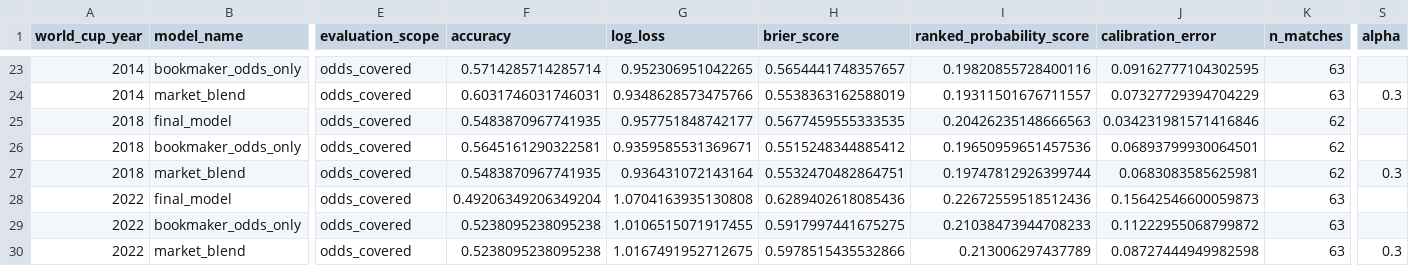
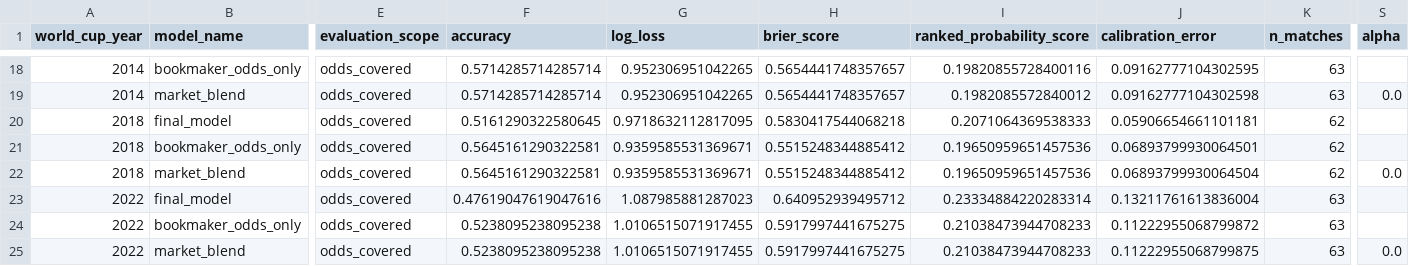
Before and after one commit to kenichist/wc_predictor, a CSV file: data/backtests/worldcup_backtest_metrics.csv, drawn as a sheet; only a part is shown, gaps mark what is left out; addresses are those after the commit; the diff covers the shown part only; the diff names each change by its address in the sheet, - before the commit and + after, or states it on an @@ line.

```diff
--- a/data/backtests/worldcup_backtest_metrics.csv
+++ b/data/backtests/worldcup_backtest_metrics.csv
-F19 (accuracy): 0.6031746031746031
+F19 (accuracy): 0.5714285714285714
-G19 (log_loss): 0.9348628573475766
+G19 (log_loss): 0.952306951042265
-H19 (brier_score): 0.5538363162588019
+H19 (brier_score): 0.5654441748357657
-I19 (ranked_probability_score): 0.19311501676711557
+I19 (ranked_probability_score): 0.1982085572840012
-J19 (calibration_error): 0.07327729394704229
+J19 (calibration_error): 0.09162777104302598
-S19 (alpha): 0.3
+S19 (alpha): 0.0
-F20 (accuracy): 0.5483870967741935
+F20 (accuracy): 0.5161290322580645
-G20 (log_loss): 0.957751848742177
+G20 (log_loss): 0.9718632112817095
-H20 (brier_score): 0.5677459555333535
+H20 (brier_score): 0.5830417544068218
-I20 (ranked_probability_score): 0.20426235148666563
+I20 (ranked_probability_score): 0.2071064369538333
-J20 (calibration_error): 0.034231981571416846
+J20 (calibration_error): 0.05906654661101181
-F22 (accuracy): 0.5483870967741935
+F22 (accuracy): 0.5645161290322581
-G22 (log_loss): 0.936431072143164
+G22 (log_loss): 0.9359585531369671
-H22 (brier_score): 0.5532470482864751
+H22 (brier_score): 0.5515248344885412
-I22 (ranked_probability_score): 0.19747812926399744
+I22 (ranked_probability_score): 0.19650959651457536
-J22 (calibration_error): 0.0683083585625981
+J22 (calibration_error): 0.06893799930064504
-S22 (alpha): 0.3
+S22 (alpha): 0.0
-F23 (accuracy): 0.49206349206349204
+F23 (accuracy): 0.47619047619047616
-G23 (log_loss): 1.0704163935130808
+G23 (log_loss): 1.087985881287023
-H23 (brier_score): 0.6289402618085436
+H23 (brier_score): 0.640952939495712
-I23 (ranked_probability_score): 0.22672559518512436
+I23 (ranked_probability_score): 0.23334884220283314
-J23 (calibration_error): 0.15642546600059873
+J23 (calibration_error): 0.13211761613836004
-G25 (log_loss): 1.0167491952712675
+G25 (log_loss): 1.0106515071917455
-H25 (brier_score): 0.5978515435532866
+H25 (brier_score): 0.5917997441675275
-I25 (ranked_probability_score): 0.213006297437789
+I25 (ranked_probability_score): 0.21038473944708233
-J25 (calibration_error): 0.08727444949982598
+J25 (calibration_error): 0.11222955068799875
-S25 (alpha): 0.3
+S25 (alpha): 0.0
```
Also changed, not shown: 5 removed rows and 51 edited cells elsewhere in this file, 55 other files.
